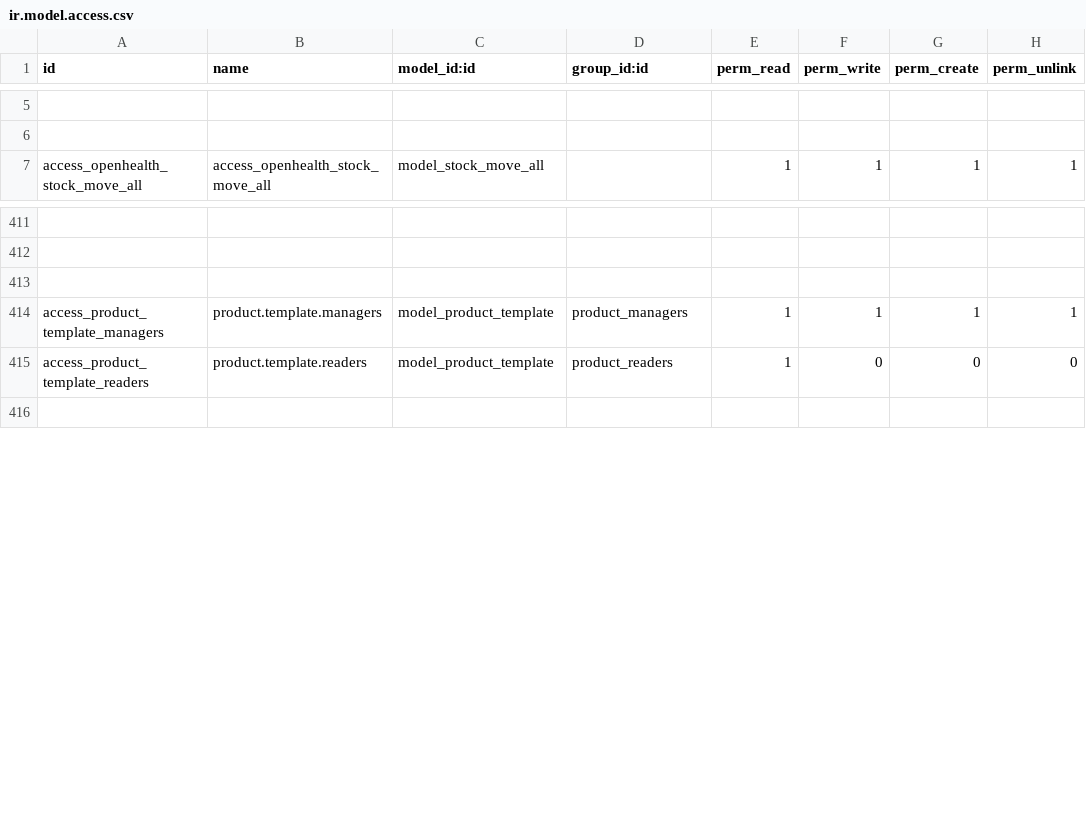
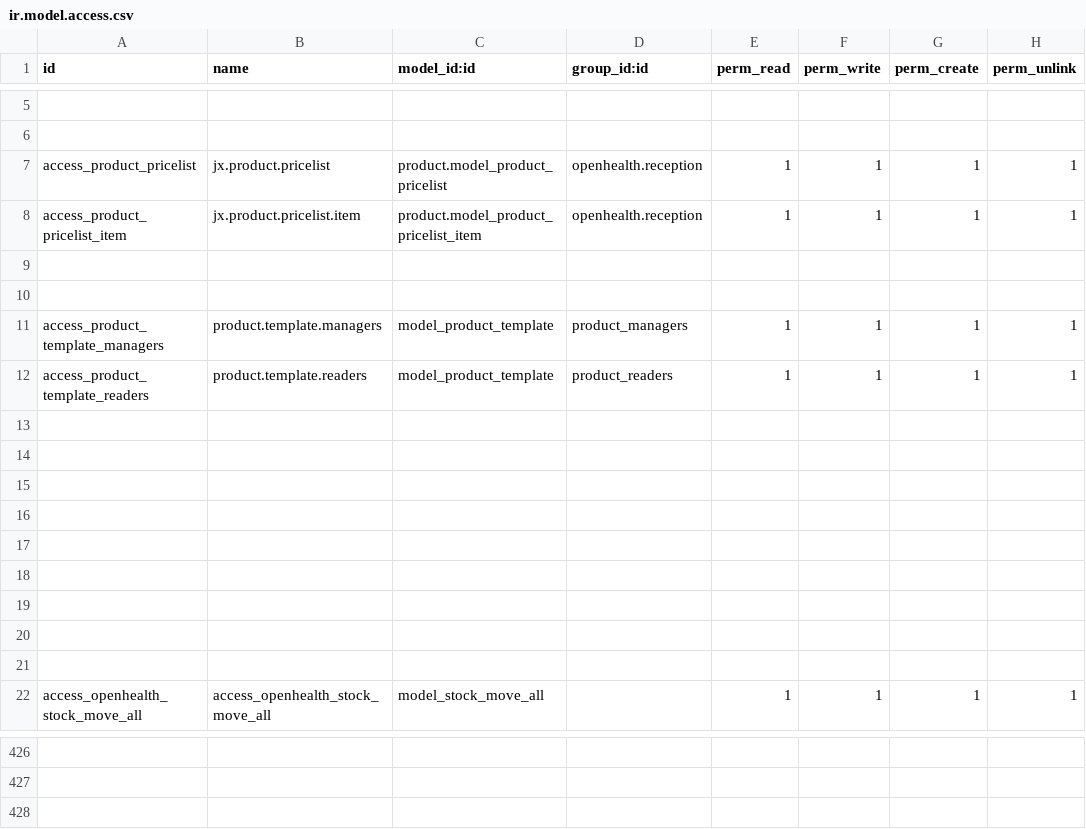
Before and after one commit to gibil5/openhealth, a CSV file: security/ir.model.access.csv, drawn as a sheet; only a part is shown, gaps mark what is left out; removed rows and columns are numbered as before the commit, all else as after; the diff names each change by its address in the sheet, - before the commit and + after, or states it on an @@ line.

```diff
--- a/security/ir.model.access.csv
+++ b/security/ir.model.access.csv
+row 7: access_product_pricelist | jx.product.pricelist | product.model_product_pricelist | openhealth.reception | 1 | 1 | 1 | 1
+row 8: access_product_pricelist_item | jx.product.pricelist.item | product.model_product_pricelist_item | openhealth.reception | 1 | 1 | 1 | 1
+row 9: (empty)
+row 10: (empty)
@@ row 414 moved to row 11: access_product_template_managers @@
+row 12: access_product_template_readers | product.template.readers | model_product_template | product_readers | 1 | 1 | 1 | 1
+row 13: (empty)
+row 14: (empty)
+row 15: (empty)
+row 16: (empty)
+row 17: (empty)
+row 18: (empty)
+row 19: (empty)
+row 20: (empty)
+row 21: (empty)
-row 413: (empty)
-row 415: access_product_template_readers | product.template.readers | model_product_template | product_readers | 1 | 0 | 0 | 0
```
Also changed, not shown: 8 other files.
